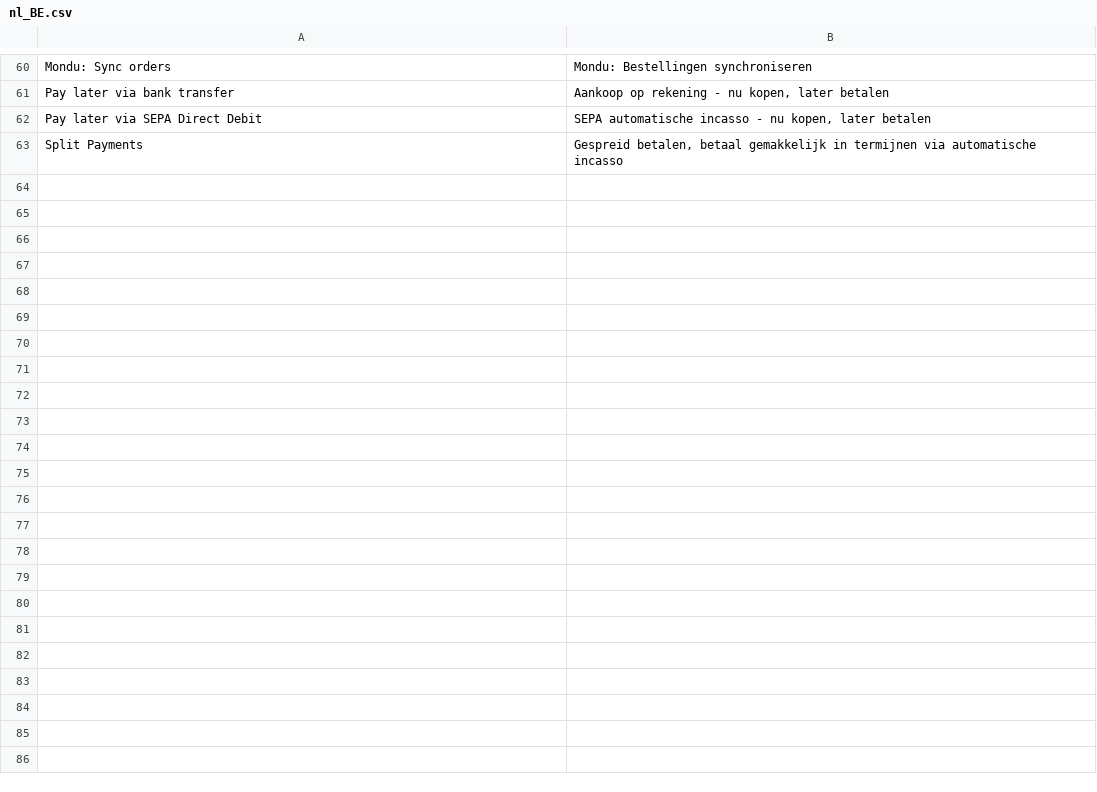
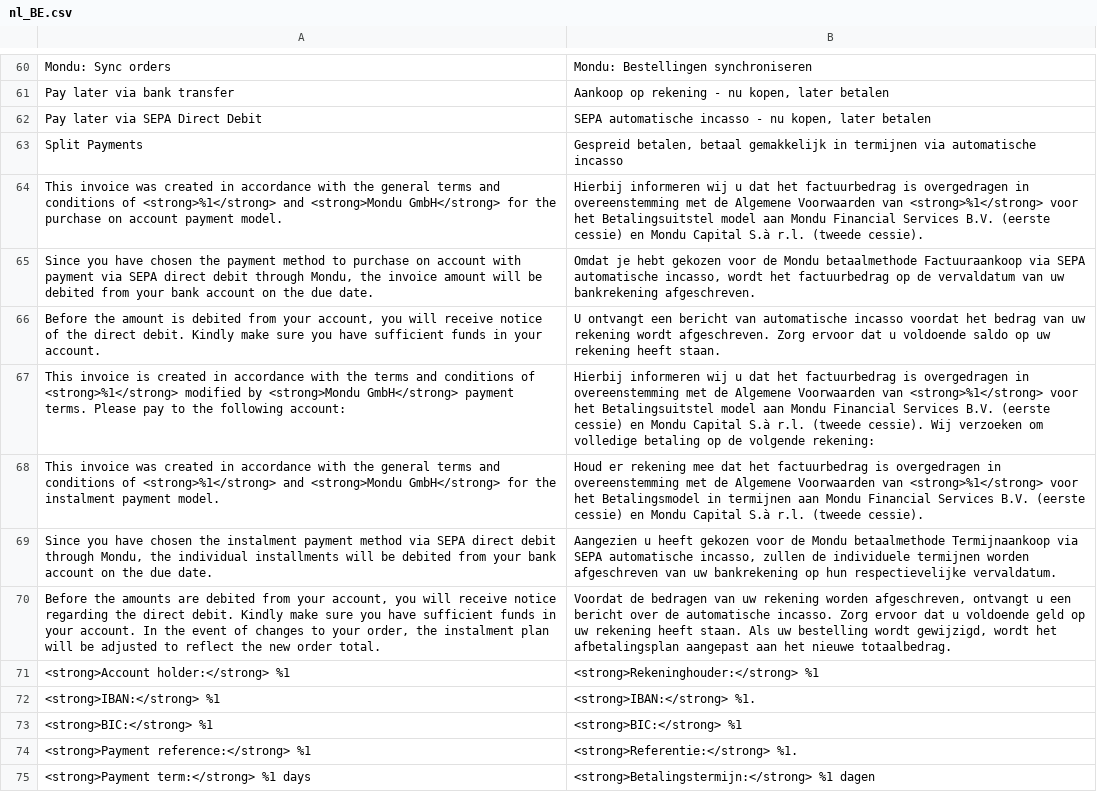
Before and after one commit to mondu-ai/magento2-checkout, a CSV file: i18n/nl_BE.csv, drawn as a sheet; only a part is shown, gaps mark what is left out; the diff names each change by its address in the sheet, - before the commit and + after, or states it on an @@ line.

Commit message:
PT-1190: Add functions that provide details for the invoices. (#105)

```diff
--- a/i18n/nl_BE.csv
+++ b/i18n/nl_BE.csv
+row 64: This invoice was created in accordance with the general terms and conditions of <strong>%1</strong> and <strong>Mondu GmbH</strong> for the purchase on account payment model. | Hierbij informeren wij u dat het factuurbedrag is overgedragen in overeenstemming met de Algemene Voorwaarden van <strong>%1</strong> voor het Betalingsuitstel model aan Mondu Financial Services B.V. (eerste cessie) en Mondu Capital S.à r.l. (tweede cessie).
+row 65: Since you have chosen the payment method to purchase on account with payment via SEPA direct debit through Mondu, the invoice amount will be debited from your bank account on the due date. | Omdat je hebt gekozen voor de Mondu betaalmethode Factuuraankoop via SEPA automatische incasso, wordt het factuurbedrag op de vervaldatum van uw bankrekening afgeschreven.
+row 66: Before the amount is debited from your account, you will receive notice of the direct debit. Kindly make sure you have sufficient funds in your account. | U ontvangt een bericht van automatische incasso voordat het bedrag van uw rekening wordt afgeschreven. Zorg ervoor dat u voldoende saldo op uw rekening heeft staan.
+row 67: This invoice is created in accordance with the terms and conditions of <strong>%1</strong> modified by <strong>Mondu GmbH</strong> payment terms. Please pay to the following account: | Hierbij informeren wij u dat het factuurbedrag is overgedragen in overeenstemming met de Algemene Voorwaarden van <strong>%1</strong> voor het Betalingsuitstel model aan Mondu Financial Services B.V. (eerste cessie) en Mondu Capital S.à r.l. (tweede cessie). Wij verzoeken om volledige betaling op de volgende rekening:
+row 68: This invoice was created in accordance with the general terms and conditions of <strong>%1</strong> and <strong>Mondu GmbH</strong> for the instalment payment model. | Houd er rekening mee dat het factuurbedrag is overgedragen in overeenstemming met de Algemene Voorwaarden van <strong>%1</strong> voor het Betalingsmodel in termijnen aan Mondu Financial Services B.V. (eerste cessie) en Mondu Capital S.à r.l. (tweede cessie).
+row 69: Since you have chosen the instalment payment method via SEPA direct debit through Mondu, the individual installments will be debited from your bank account on the due date. | Aangezien u heeft gekozen voor de Mondu betaalmethode Termijnaankoop via SEPA automatische incasso, zullen de individuele termijnen worden afgeschreven van uw bankrekening op hun respectievelijke vervaldatum.
+row 70: Before the amounts are debited from your account, you will receive notice regarding the direct debit. Kindly make sure you have sufficient funds in your account. In the event of changes to your order, the instalment plan will be adjusted to reflect the new order total. | Voordat de bedragen van uw rekening worden afgeschreven, ontvangt u een bericht over de automatische incasso. Zorg ervoor dat u voldoende geld op uw rekening heeft staan. Als uw bestelling wordt gewijzigd, wordt het afbetalingsplan aangepast aan het nieuwe totaalbedrag.
+row 71: <strong>Account holder:</strong> %1 | <strong>Rekeninghouder:</strong> %1
+row 72: <strong>IBAN:</strong> %1 | <strong>IBAN:</strong> %1.
+row 73: <strong>BIC:</strong> %1 | <strong>BIC:</strong> %1
+row 74: <strong>Payment reference:</strong> %1 | <strong>Referentie:</strong> %1.
+row 75: <strong>Payment term:</strong> %1 days | <strong>Betalingstermijn:</strong> %1 dagen
```
Also changed, not shown: i18n/de_DE.csv, i18n/fr_BE.csv, 9 other files.
